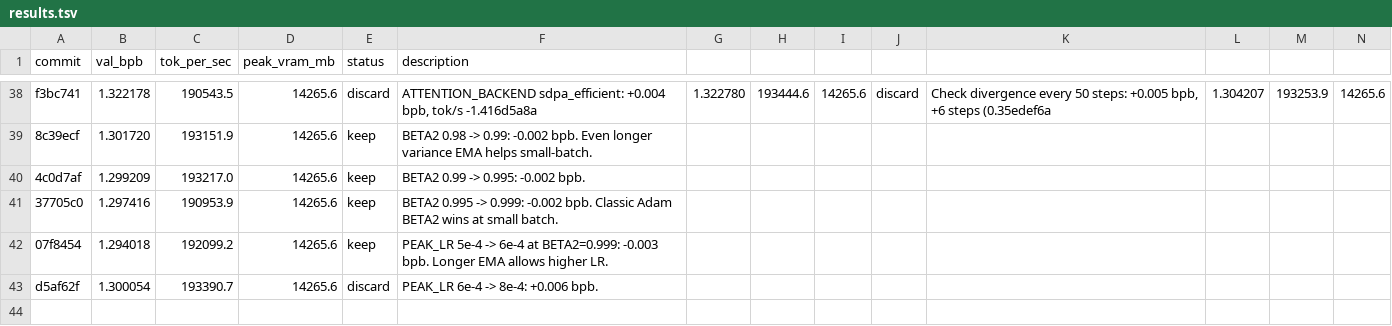
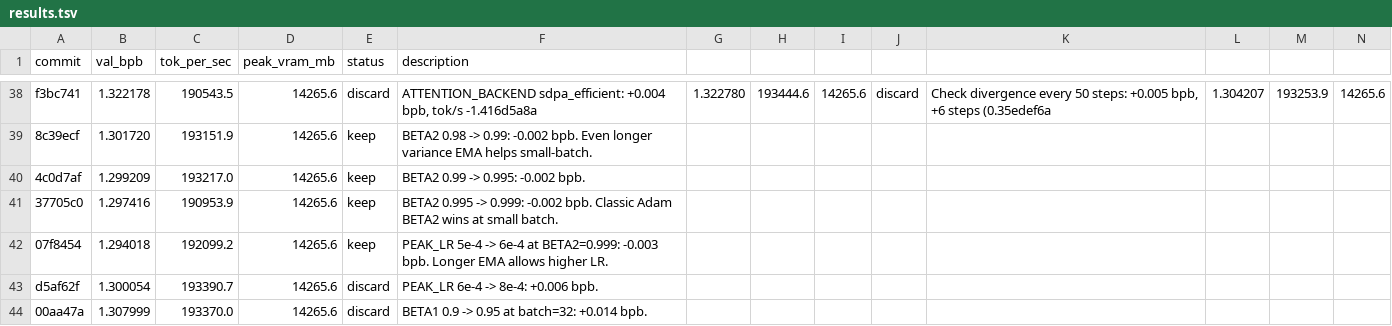
Before and after one commit to rbownes/Gpt-repro-, a TSV file: autoresearch/results.tsv, drawn as a sheet; only a part is shown, gaps mark what is left out; rows hold the shown columns only; the diff names each change by its address in the sheet, - before the commit and + after, or states it on an @@ line.

Commit message:
results: discard BETA1 0.95 at batch=32 (+0.014)

```diff
--- a/autoresearch/results.tsv
+++ b/autoresearch/results.tsv
+row 44: 00aa47a | 1.307999 | 193370.0 | 14265.6 | discard | BETA1 0.9 -> 0.95 at batch=32: +0.014 bpb.
```
